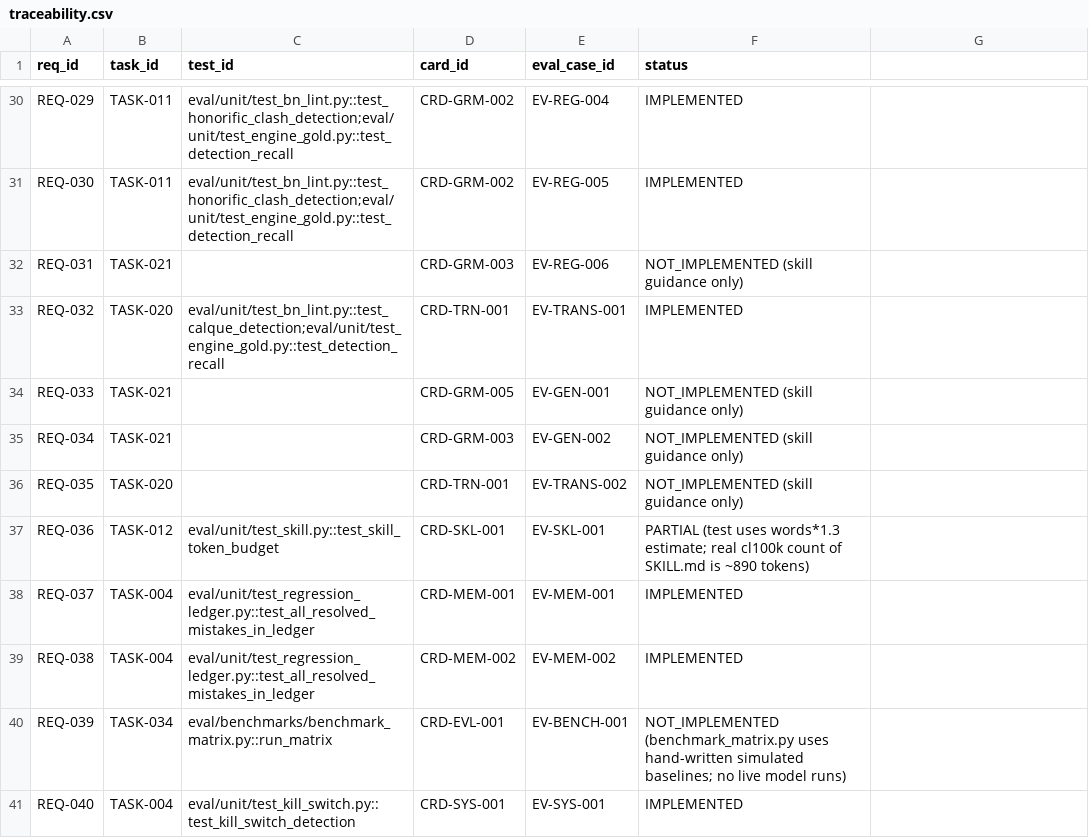
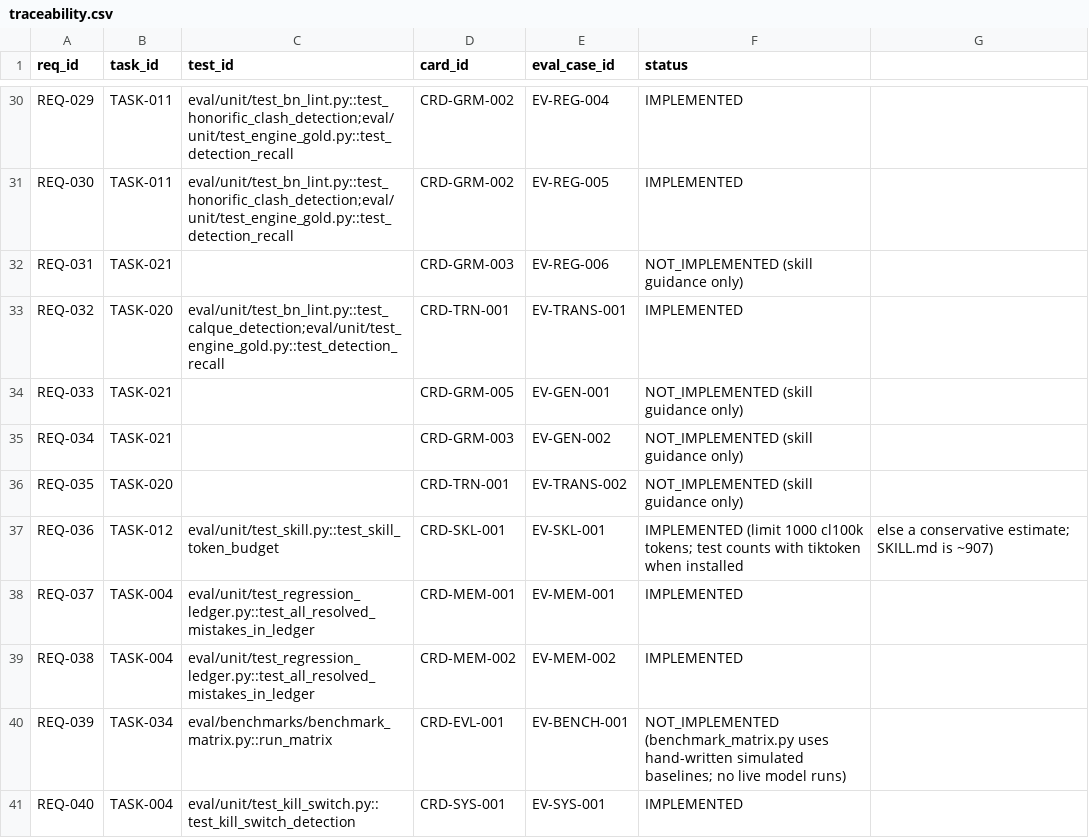
Before and after one commit to ashik1291/bhashabid, a CSV file: specs/traceability.csv, drawn as a sheet; only a part is shown, gaps mark what is left out.

```diff
--- a/specs/traceability.csv
+++ b/specs/traceability.csv
@@ -36,3 +36,3 @@ REQ-034,TASK-021,,CRD-GRM-003,EV-GEN-002,NOT_IMPLEMENTED (skill guidance only)
 REQ-035,TASK-020,,CRD-TRN-001,EV-TRANS-002,NOT_IMPLEMENTED (skill guidance only)
-REQ-036,TASK-012,eval/unit/test_skill.py::test_skill_token_budget,CRD-SKL-001,EV-SKL-001,PARTIAL (test uses words*1.3 estimate; real cl100k count of SKILL.md is ~890 tokens)
+REQ-036,TASK-012,eval/unit/test_skill.py::test_skill_token_budget,CRD-SKL-001,EV-SKL-001,IMPLEMENTED (limit 1000 cl100k tokens; test counts with tiktoken when installed, else a conservative estimate; SKILL.md is ~907)
 REQ-037,TASK-004,eval/unit/test_regression_ledger.py::test_all_resolved_mistakes_in_ledger,CRD-MEM-001,EV-MEM-001,IMPLEMENTED
```
Also changed, not shown: 34 other files.
